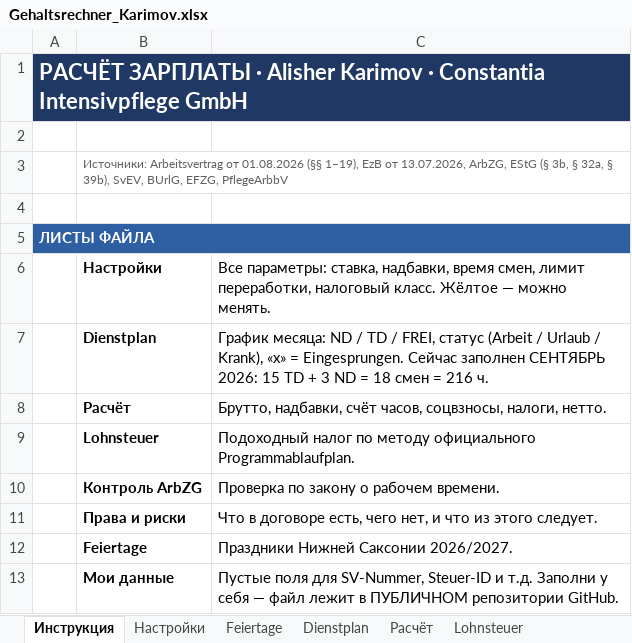
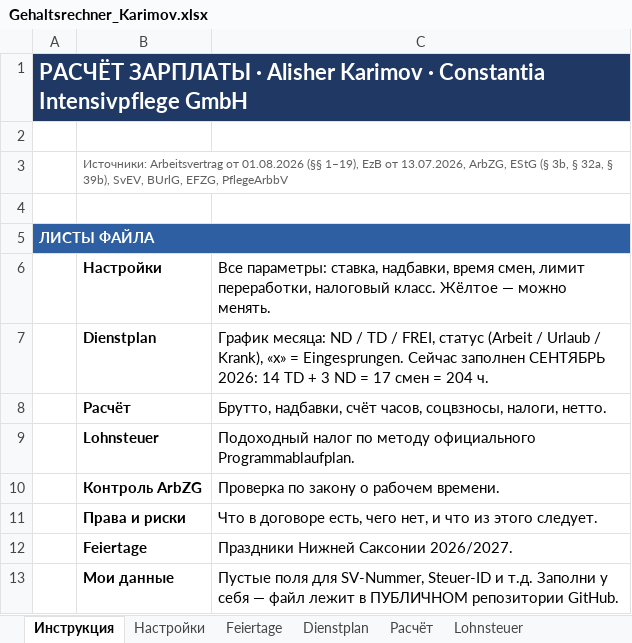
Before and after one commit to AlisherL7/Alisher, an Excel workbook: Gehaltsrechner_Karimov.xlsx, sheet Инструкция, drawn as a sheet; only a part is shown; values as stored, in another font and other column widths than the file's, no borders; the diff names each change by its address in the sheet, - before the commit and + after, or states it on an @@ line.

```diff
--- a/Gehaltsrechner_Karimov.xlsx (sheet Инструкция)
+++ b/Gehaltsrechner_Karimov.xlsx (sheet Инструкция)
-C7: …СЕНТЯБРЬ 2026: 15 TD + 3 ND = 18 смен = 216 ч.
+C7: …СЕНТЯБРЬ 2026: 14 TD + 3 ND = 17 смен = 204 ч.
```
Also changed, not shown: sheet Dienstplan, 1 other file.
